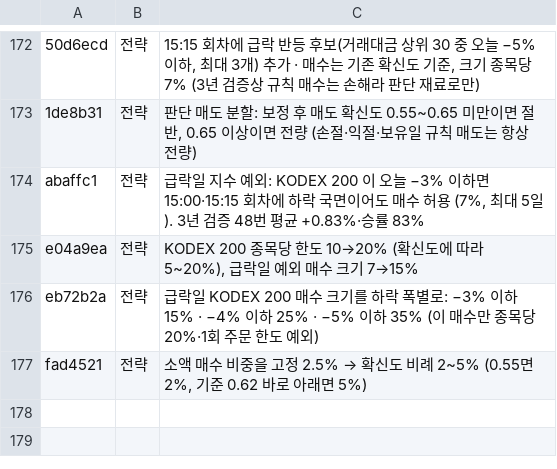
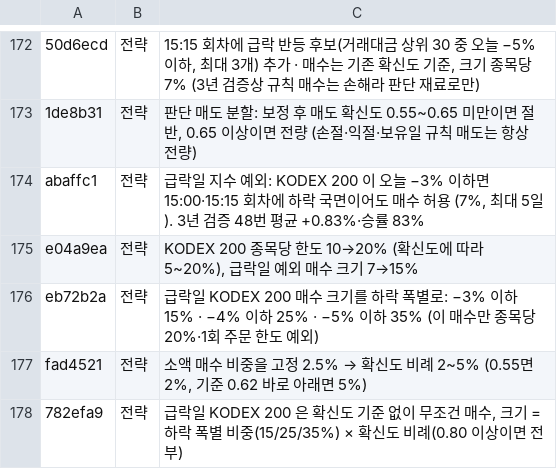
Before and after one commit to isopink/hynix-298f, a TSV file: reports/week1/changes.tsv, drawn as a sheet; only a part is shown, gaps mark what is left out; the diff names each change by its address in the sheet, - before the commit and + after, or states it on an @@ line.

```diff
--- a/reports/week1/changes.tsv
+++ b/reports/week1/changes.tsv
+row 178: 782efa9 | 전략 | 급락일 KODEX 200 은 확신도 기준 없이 무조건 매수, 크기 = 하락 폭별 비중(15/25/35%) × 확신도 비례(0.80 이상이면 전부)
```
Also changed, not shown: reports/changelog_plain.tsv, 1 other file.
